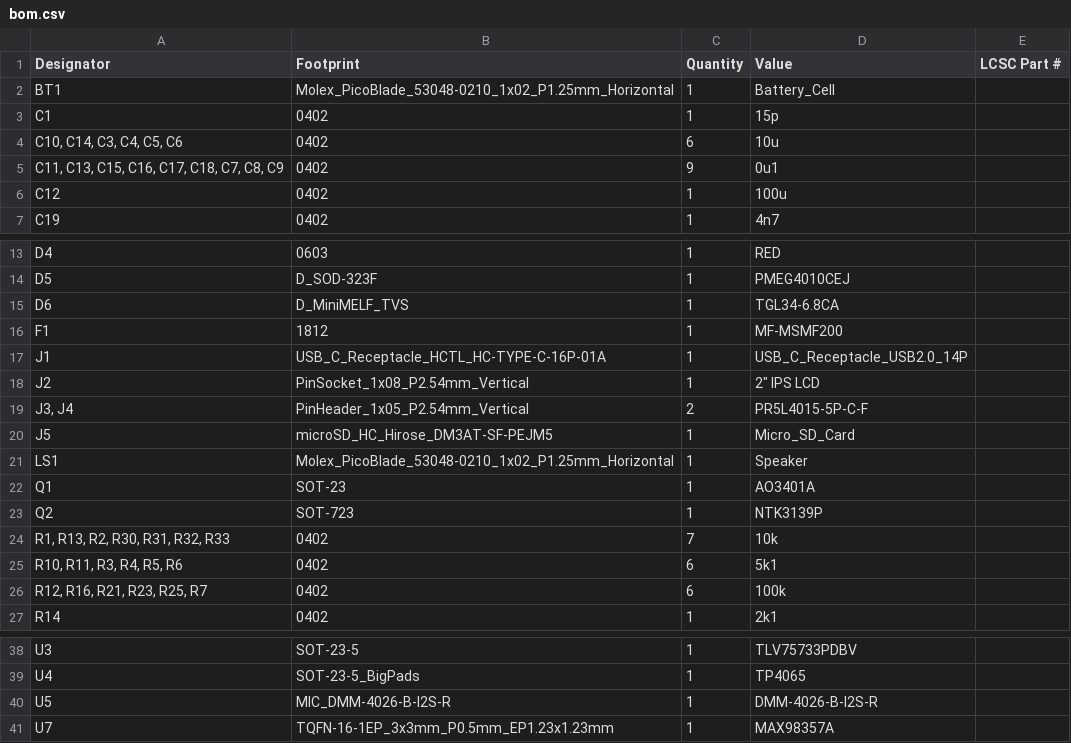
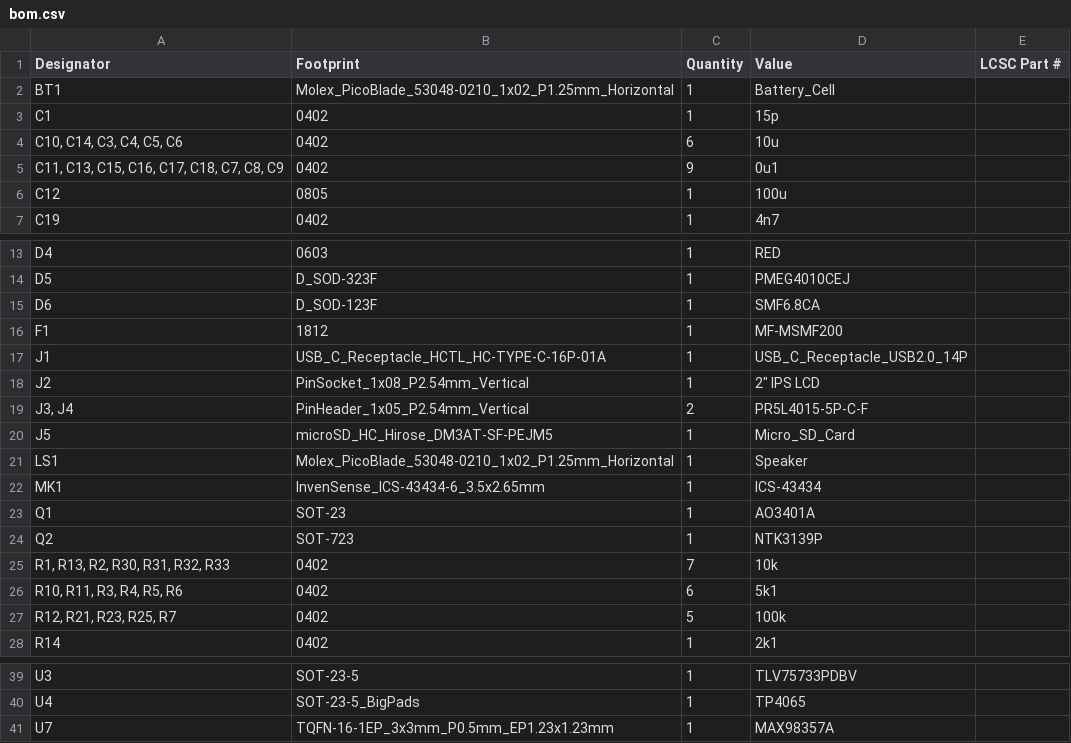
Before and after one commit to dyu134/ESP-HI-PLUS, a CSV file: production/bom.csv, drawn as a sheet; only a part is shown, gaps mark what is left out.

```diff
--- a/production/bom.csv
+++ b/production/bom.csv
@@ -5,3 +5,3 @@ C1,0402,1,15p,
 "C11, C13, C15, C16, C17, C18, C7, C8, C9",0402,9,0u1,
-C12,0402,1,100u,
+C12,0805,1,100u,
 C19,0402,1,4n7,
@@ -14,3 +14,3 @@ D4,0603,1,RED,
 D5,D_SOD-323F,1,PMEG4010CEJ,
-D6,D_MiniMELF_TVS,1,TGL34-6.8CA,
+D6,D_SOD-123F,1,SMF6.8CA,
 F1,1812,1,MF-MSMF200,
@@ -21,2 +21,3 @@ J5,microSD_HC_Hirose_DM3AT-SF-PEJM5,1,Micro_SD_Card,
 LS1,Molex_PicoBlade_53048-0210_1x02_P1.25mm_Horizontal,1,Speaker,
+MK1,InvenSense_ICS-43434-6_3.5x2.65mm,1,ICS-43434,
 Q1,SOT-23,1,AO3401A,
@@ -25,3 +26,3 @@ Q2,SOT-723,1,NTK3139P,
 "R10, R11, R3, R4, R5, R6",0402,6,5k1,
-"R12, R16, R21, R23, R25, R7",0402,6,100k,
+"R12, R21, R23, R25, R7",0402,5,100k,
 R14,0402,1,2k1,
@@ -39,3 +40,2 @@ U3,SOT-23-5,1,TLV75733PDBV,
 U4,SOT-23-5_BigPads,1,TP4065,
-U5,MIC_DMM-4026-B-I2S-R,1,DMM-4026-B-I2S-R,
 U7,TQFN-16-1EP_3x3mm_P0.5mm_EP1.23x1.23mm,1,MAX98357A,
```
Also changed, not shown: 8 other files.
